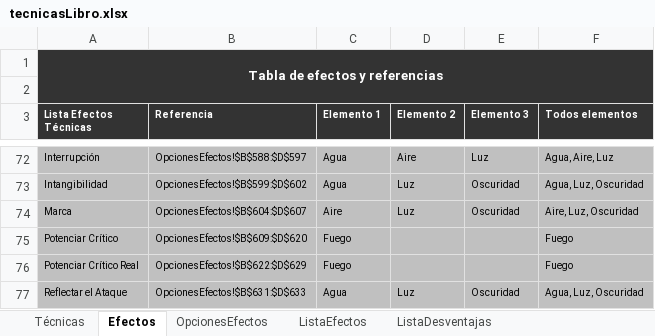
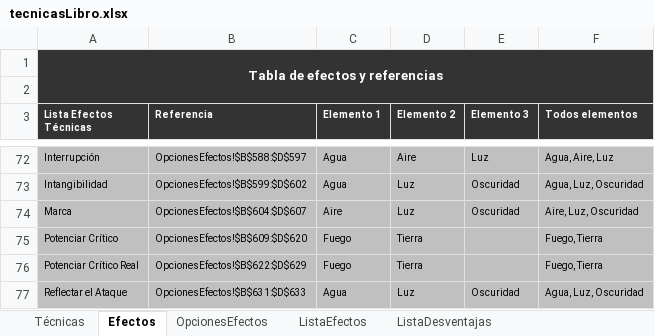
Before and after one commit to Guote/FichaExcelAnima, an Excel workbook: tecnicasLibro.xlsx, sheet Efectos, drawn as a sheet; only a part is shown, gaps mark what is left out; values as stored, in another font and other column widths than the file's, no borders; the diff names each change by its address in the sheet, - before the commit and + after, or states it on an @@ line.

```diff
--- a/tecnicasLibro.xlsx (sheet Efectos)
+++ b/tecnicasLibro.xlsx (sheet Efectos)
-D75:D76 (Elemento 2): (empty)
+D75:D76 (Elemento 2): Tierra
-F75:F76 (Todos elementos): Fuego
+F75:F76 (Todos elementos): Fuego, Tierra
```
Also changed, not shown: sheet Técnicas, sheet OpcionesEfectos, formulas that keep their value, 1 other file.
